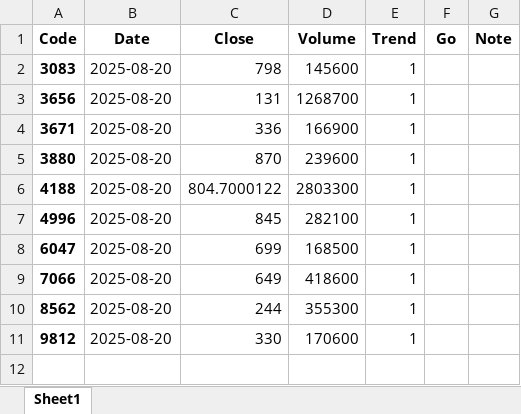
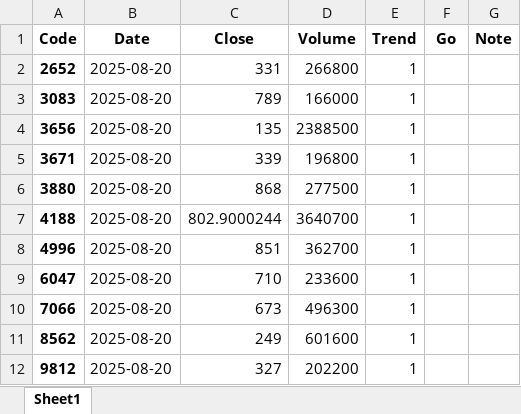
Before and after one commit to bitwalk123/stock, an Excel workbook: parabolic/2025/08/20/parabolic.xlsx, sheet Sheet1, drawn as a sheet; values as stored, in another font and other column widths than the file's, no borders; addresses are those after the commit; the diff names each change by its address in the sheet, - before the commit and + after, or states it on an @@ line.

```diff
--- a/parabolic/2025/08/20/parabolic.xlsx (sheet Sheet1)
+++ b/parabolic/2025/08/20/parabolic.xlsx (sheet Sheet1)
+row 2: 2652 | 2025-08-20 | 331 | 266800 | 1
-C3 (Close): 798
+C3 (Close): 789
-D3 (Volume): 145600
+D3 (Volume): 166000
-C4 (Close): 131
+C4 (Close): 135
-D4 (Volume): 1268700
+D4 (Volume): 2388500
-C5 (Close): 336
+C5 (Close): 339
-D5 (Volume): 166900
+D5 (Volume): 196800
-C6 (Close): 870
+C6 (Close): 868
-D6 (Volume): 239600
+D6 (Volume): 277500
-C7 (Close): 804.7000122
+C7 (Close): 802.9000244
-D7 (Volume): 2803300
+D7 (Volume): 3640700
-C8 (Close): 845
+C8 (Close): 851
-D8 (Volume): 282100
+D8 (Volume): 362700
-C9 (Close): 699
+C9 (Close): 710
-D9 (Volume): 168500
+D9 (Volume): 233600
-C10 (Close): 649
+C10 (Close): 673
-D10 (Volume): 418600
+D10 (Volume): 496300
-C11 (Close): 244
+C11 (Close): 249
-D11 (Volume): 355300
+D11 (Volume): 601600
-C12 (Close): 330
+C12 (Close): 327
-D12 (Volume): 170600
+D12 (Volume): 202200
```
Also changed, not shown: 11 other files.
